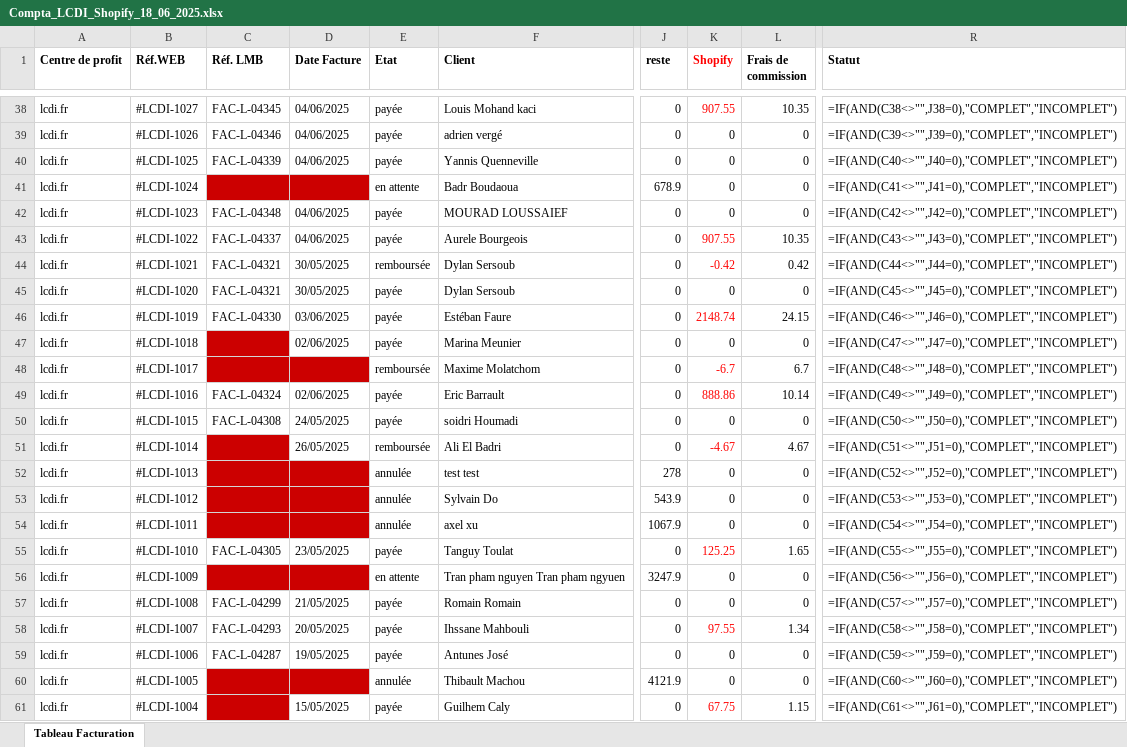
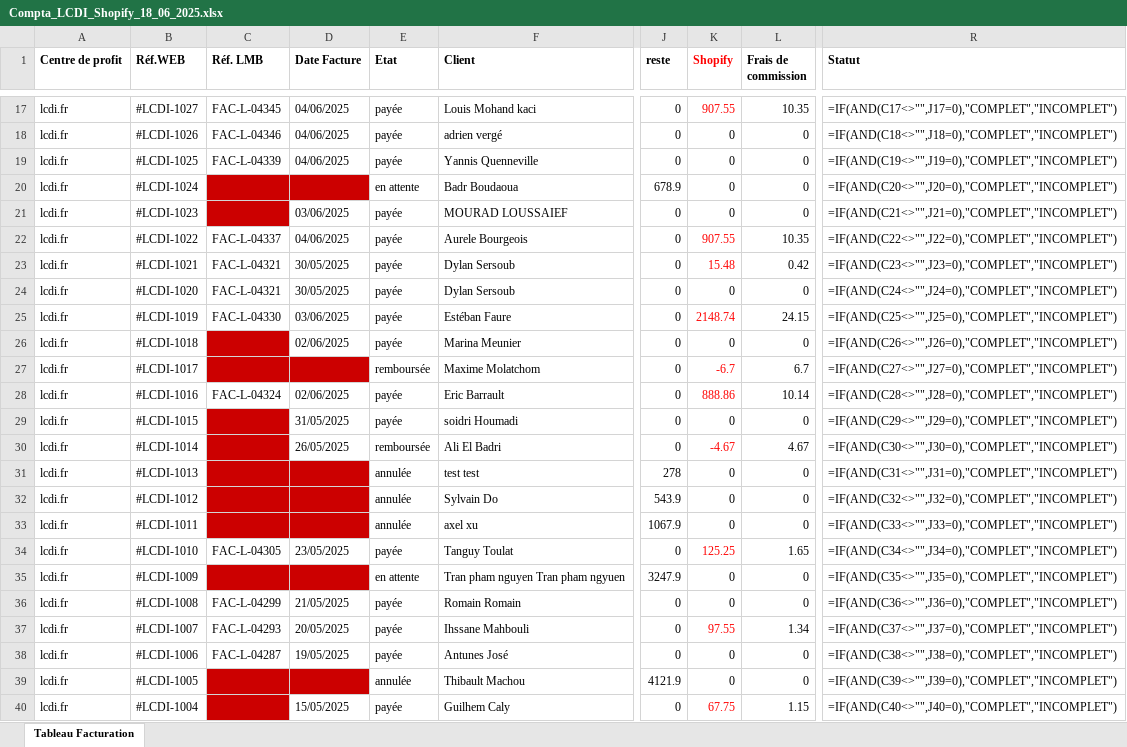
Before and after one commit to lancelot-carrau/Compta_LCDI, an Excel workbook: output/Compta_LCDI_Shopify_18_06_2025.xlsx, sheet Tableau Facturation, drawn as a sheet; only a part is shown, gaps mark what is left out; values as stored, in another font and other column widths than the file's, no borders; formulas without a stored value are shown as written; conditional formats not drawn; addresses are those after the commit; the diff covers the shown part only; the diff names each change by its address in the sheet, - before the commit and + after, or states it on an @@ line.

```diff
--- a/output/Compta_LCDI_Shopify_18_06_2025.xlsx (sheet Tableau Facturation)
+++ b/output/Compta_LCDI_Shopify_18_06_2025.xlsx (sheet Tableau Facturation)
-R17 (Statut): =IF(AND(C38<>"",J38=0),"COMPLET","INCOMPLET")
+R17 (Statut): =IF(AND(C17<>"",J17=0),"COMPLET","INCOMPLET")
-R18 (Statut): =IF(AND(C39<>"",J39=0),"COMPLET","INCOMPLET")
+R18 (Statut): =IF(AND(C18<>"",J18=0),"COMPLET","INCOMPLET")
-R19 (Statut): =IF(AND(C40<>"",J40=0),"COMPLET","INCOMPLET")
+R19 (Statut): =IF(AND(C19<>"",J19=0),"COMPLET","INCOMPLET")
-R20 (Statut): =IF(AND(C41<>"",J41=0),"COMPLET","INCOMPLET")
+R20 (Statut): =IF(AND(C20<>"",J20=0),"COMPLET","INCOMPLET")
-C21 (Réf. LMB): FAC-L-04348
+C21 (Réf. LMB): (empty)
-C21 fill: none
+C21 fill: #CC0000
-D21 (Date Facture): 04/06/2025
+D21 (Date Facture): 03/06/2025
-R21 (Statut): =IF(AND(C42<>"",J42=0),"COMPLET","INCOMPLET")
+R21 (Statut): =IF(AND(C21<>"",J21=0),"COMPLET","INCOMPLET")
-R22 (Statut): =IF(AND(C43<>"",J43=0),"COMPLET","INCOMPLET")
+R22 (Statut): =IF(AND(C22<>"",J22=0),"COMPLET","INCOMPLET")
-E23 (Etat): remboursée
+E23 (Etat): payée
-K23 (Shopify): -0.42
+K23 (Shopify): 15.48
-R23 (Statut): =IF(AND(C44<>"",J44=0),"COMPLET","INCOMPLET")
+R23 (Statut): =IF(AND(C23<>"",J23=0),"COMPLET","INCOMPLET")
-R24 (Statut): =IF(AND(C45<>"",J45=0),"COMPLET","INCOMPLET")
+R24 (Statut): =IF(AND(C24<>"",J24=0),"COMPLET","INCOMPLET")
-R25 (Statut): =IF(AND(C46<>"",J46=0),"COMPLET","INCOMPLET")
+R25 (Statut): =IF(AND(C25<>"",J25=0),"COMPLET","INCOMPLET")
-R26 (Statut): =IF(AND(C47<>"",J47=0),"COMPLET","INCOMPLET")
+R26 (Statut): =IF(AND(C26<>"",J26=0),"COMPLET","INCOMPLET")
-R27 (Statut): =IF(AND(C48<>"",J48=0),"COMPLET","INCOMPLET")
+R27 (Statut): =IF(AND(C27<>"",J27=0),"COMPLET","INCOMPLET")
-R28 (Statut): =IF(AND(C49<>"",J49=0),"COMPLET","INCOMPLET")
+R28 (Statut): =IF(AND(C28<>"",J28=0),"COMPLET","INCOMPLET")
-C29 (Réf. LMB): FAC-L-04308
+C29 (Réf. LMB): (empty)
-C29 fill: none
+C29 fill: #CC0000
-D29 (Date Facture): 24/05/2025
+D29 (Date Facture): 31/05/2025
-R29 (Statut): =IF(AND(C50<>"",J50=0),"COMPLET","INCOMPLET")
+R29 (Statut): =IF(AND(C29<>"",J29=0),"COMPLET","INCOMPLET")
-R30 (Statut): =IF(AND(C51<>"",J51=0),"COMPLET","INCOMPLET")
+R30 (Statut): =IF(AND(C30<>"",J30=0),"COMPLET","INCOMPLET")
-R31 (Statut): =IF(AND(C52<>"",J52=0),"COMPLET","INCOMPLET")
+R31 (Statut): =IF(AND(C31<>"",J31=0),"COMPLET","INCOMPLET")
-R32 (Statut): =IF(AND(C53<>"",J53=0),"COMPLET","INCOMPLET")
+R32 (Statut): =IF(AND(C32<>"",J32=0),"COMPLET","INCOMPLET")
-R33 (Statut): =IF(AND(C54<>"",J54=0),"COMPLET","INCOMPLET")
+R33 (Statut): =IF(AND(C33<>"",J33=0),"COMPLET","INCOMPLET")
-R34 (Statut): =IF(AND(C55<>"",J55=0),"COMPLET","INCOMPLET")
+R34 (Statut): =IF(AND(C34<>"",J34=0),"COMPLET","INCOMPLET")
-R35 (Statut): =IF(AND(C56<>"",J56=0),"COMPLET","INCOMPLET")
+R35 (Statut): =IF(AND(C35<>"",J35=0),"COMPLET","INCOMPLET")
-R36 (Statut): =IF(AND(C57<>"",J57=0),"COMPLET","INCOMPLET")
+R36 (Statut): =IF(AND(C36<>"",J36=0),"COMPLET","INCOMPLET")
-R37 (Statut): =IF(AND(C58<>"",J58=0),"COMPLET","INCOMPLET")
+R37 (Statut): =IF(AND(C37<>"",J37=0),"COMPLET","INCOMPLET")
-R38 (Statut): =IF(AND(C59<>"",J59=0),"COMPLET","INCOMPLET")
+R38 (Statut): =IF(AND(C38<>"",J38=0),"COMPLET","INCOMPLET")
-R39 (Statut): =IF(AND(C60<>"",J60=0),"COMPLET","INCOMPLET")
+R39 (Statut): =IF(AND(C39<>"",J39=0),"COMPLET","INCOMPLET")
-R40 (Statut): =IF(AND(C61<>"",J61=0),"COMPLET","INCOMPLET")
+R40 (Statut): =IF(AND(C40<>"",J40=0),"COMPLET","INCOMPLET")
```
Also changed, not shown: 21 removed rows, 31 edited cells and cell formats elsewhere in this sheet, 10 other files.
